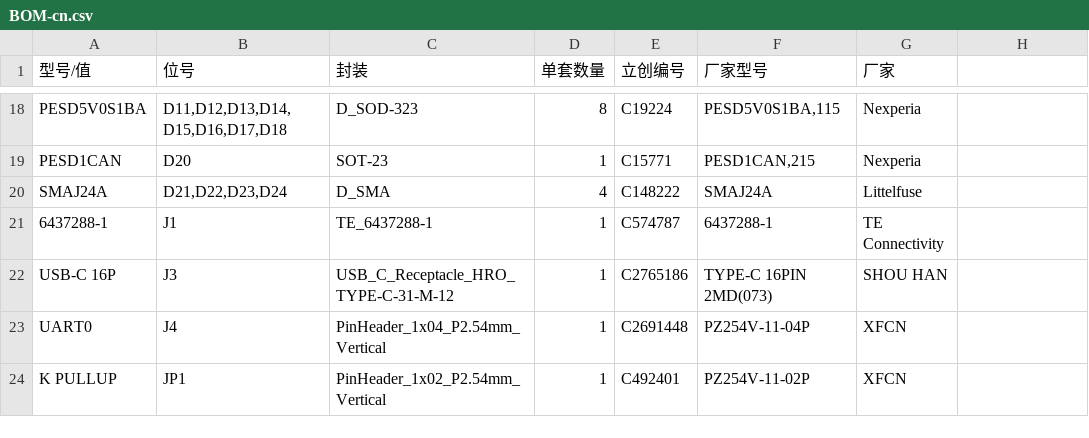
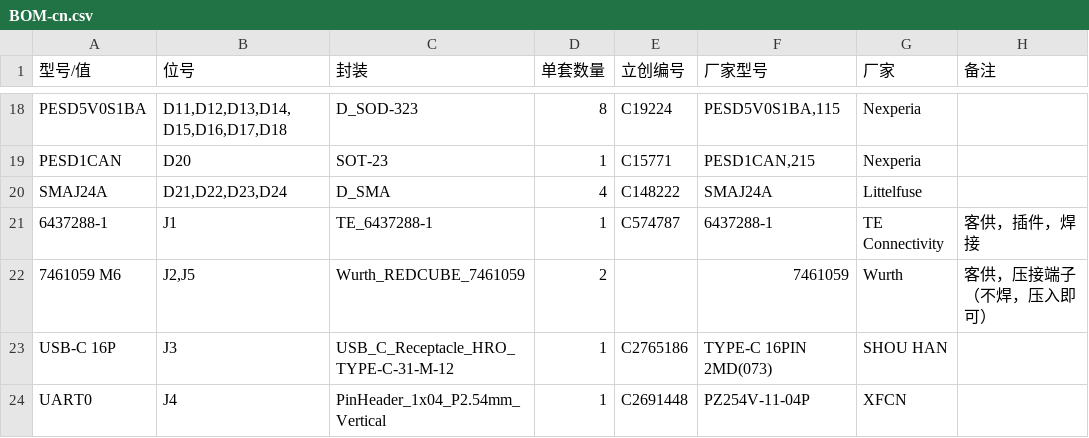
Before and after one commit to bulganbaev/DriftAnalyser, a CSV file: PCB/v3/fab/BOM-cn.csv, drawn as a sheet; only a part is shown, gaps mark what is left out; the shorter side is filled out with more unchanged rows; the diff names each change by its address in the sheet, - before the commit and + after, or states it on an @@ line.

```diff
--- a/PCB/v3/fab/BOM-cn.csv
+++ b/PCB/v3/fab/BOM-cn.csv
-H1: (empty)
+H1: 备注
-H21 (备注): (empty)
+H21 (备注): 客供，插件，焊接
+row 22: 7461059 M6 | J2,J5 | Wurth_REDCUBE_7461059 | 2 |  | 7461059 | Wurth | 客供，压接端子（不焊，压入即可）
```
Also changed, not shown: 2 other files.
